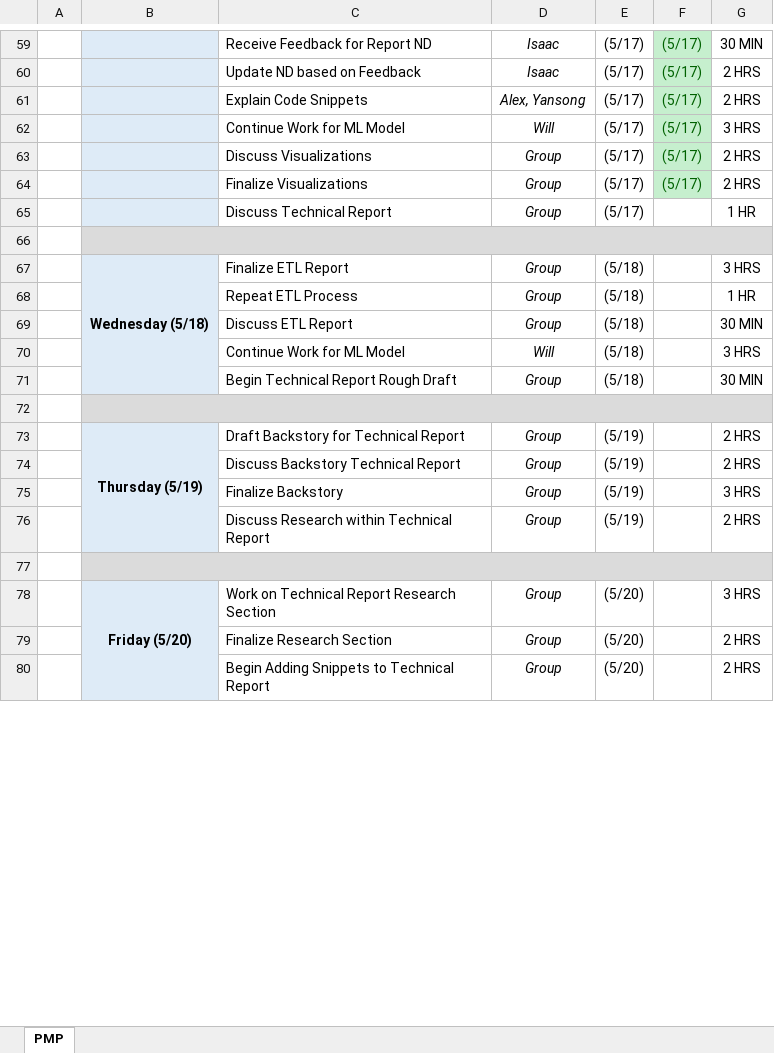
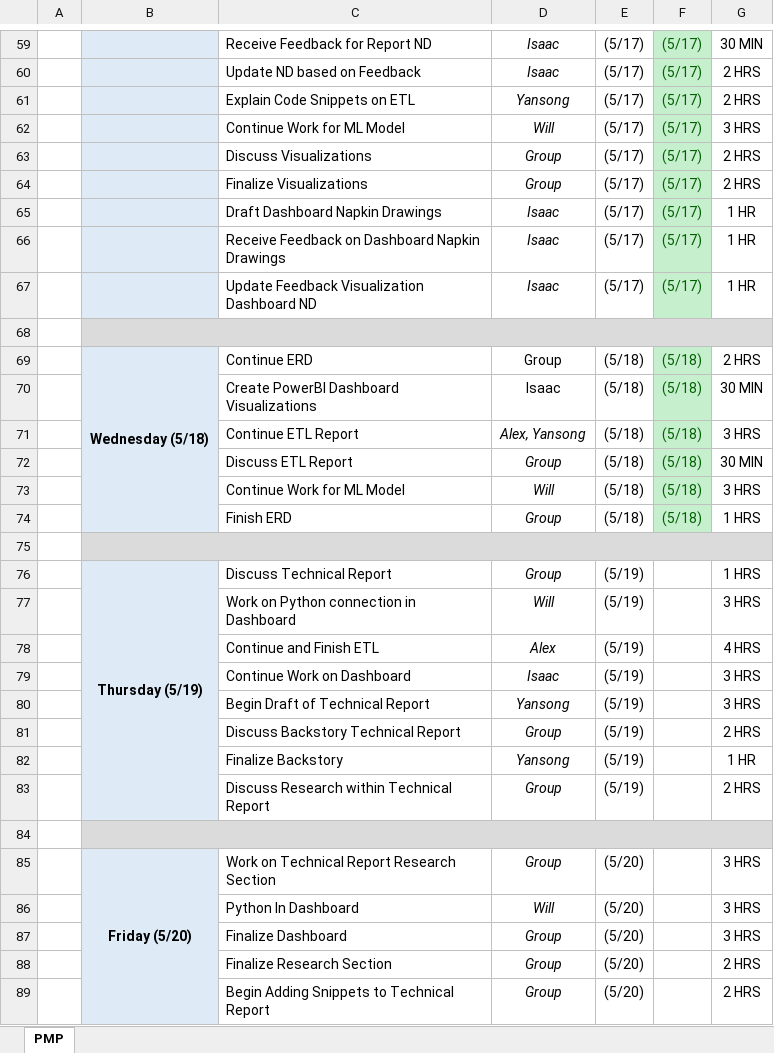
Before and after one commit to OnionYams/Dev10-Capstone, an Excel workbook: Project Specifications/Project Plan.xlsx, sheet PMP, drawn as a sheet; only a part is shown, gaps mark what is left out; values as stored, in another font and other column widths than the file's, no borders; removed rows and columns are numbered as before the commit, all else as after; the diff covers the shown part only; the diff names each change by its address in the sheet, - before the commit and + after, or states it on an @@ line.

Commit message:
Add files via upload

```diff
--- a/Project Specifications/Project Plan.xlsx (sheet PMP)
+++ b/Project Specifications/Project Plan.xlsx (sheet PMP)
-C61: Explain Code Snippets
+C61: Explain Code Snippets on ETL
-D61: Alex, Yansong
+D61: Yansong
-row 65:  |  | Discuss Technical Report | Group | (5/17) |  | 1 HR
+row 65:  |  | Draft Dashboard Napkin Drawings | Isaac | (5/17) | (5/17) | 1 HR
+row 66:  |  | Receive Feedback on Dashboard Napkin Drawings | Isaac | (5/17) | (5/17) | 1 HR
+row 67:  |  | Update Feedback Visualization Dashboard ND | Isaac | (5/17) | (5/17) | 1 HR
-C69: Finalize ETL Report
+C69: Continue ERD
-D69 italic: on
+D69 italic: off
-F69: (empty)
+F69: (5/18)
-F69 fill: none
+F69 fill: #C6EFCE
-G69: 3 HRS
+G69: 2 HRS
-row 68:  |  | Repeat ETL Process | Group | (5/18) |  | 1 HR
+row 70:  |  | Create PowerBI Dashboard Visualizations | Isaac | (5/18) | (5/18) | 30 MIN
+row 71:  |  | Continue ETL Report | Alex, Yansong | (5/18) | (5/18) | 3 HRS
-F72:F73: (empty)
+F72:F73: (5/18)
-F72:F73 fill: none
+F72:F73 fill: #C6EFCE
-row 71:  |  | Begin Technical Report Rough Draft | Group | (5/18) |  | 30 MIN
+row 74:  |  | Finish ERD | Group | (5/18) | (5/18) | 1 HRS
-C76: Draft Backstory for Technical Report
+C76: Discuss Technical Report
-G76: 2 HRS
+G76: 1 HRS
+row 77:  |  | Work on Python connection in Dashboard | Will | (5/19) |  | 3 HRS
+row 78:  |  | Continue and Finish ETL | Alex | (5/19) |  | 4 HRS
+row 79:  |  | Continue Work on Dashboard | Isaac | (5/19) |  | 3 HRS
+row 80:  |  | Begin Draft of Technical Report | Yansong | (5/19) |  | 3 HRS
-D82: Group
+D82: Yansong
-G82: 3 HRS
+G82: 1 HR
+row 86:  |  | Python In Dashboard | Will | (5/20) |  | 3 HRS
+row 87:  |  | Finalize Dashboard | Group | (5/20) |  | 3 HRS
```
Also changed, not shown: 2 edited cells elsewhere in this sheet.
